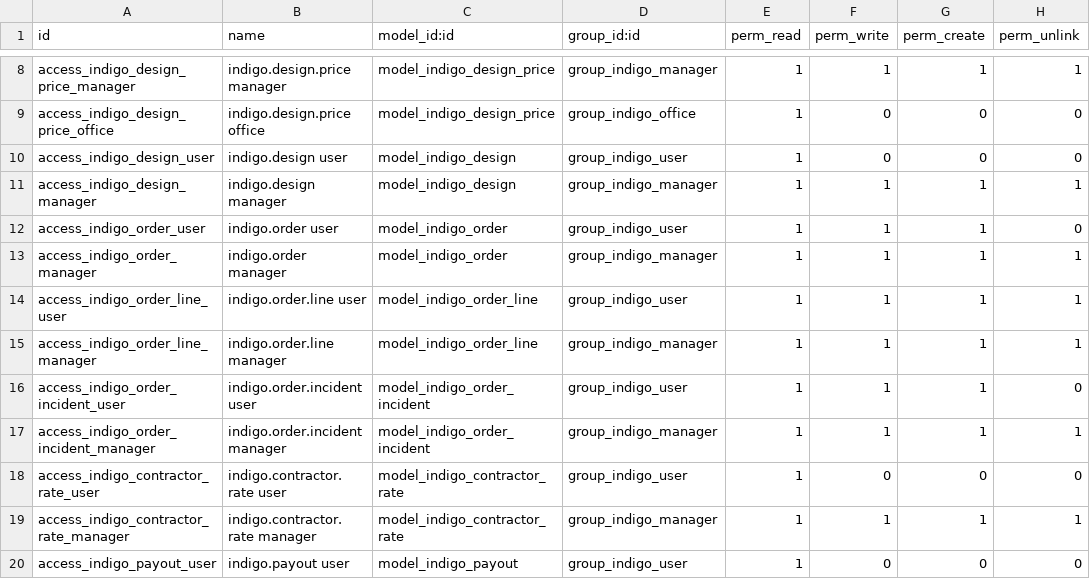
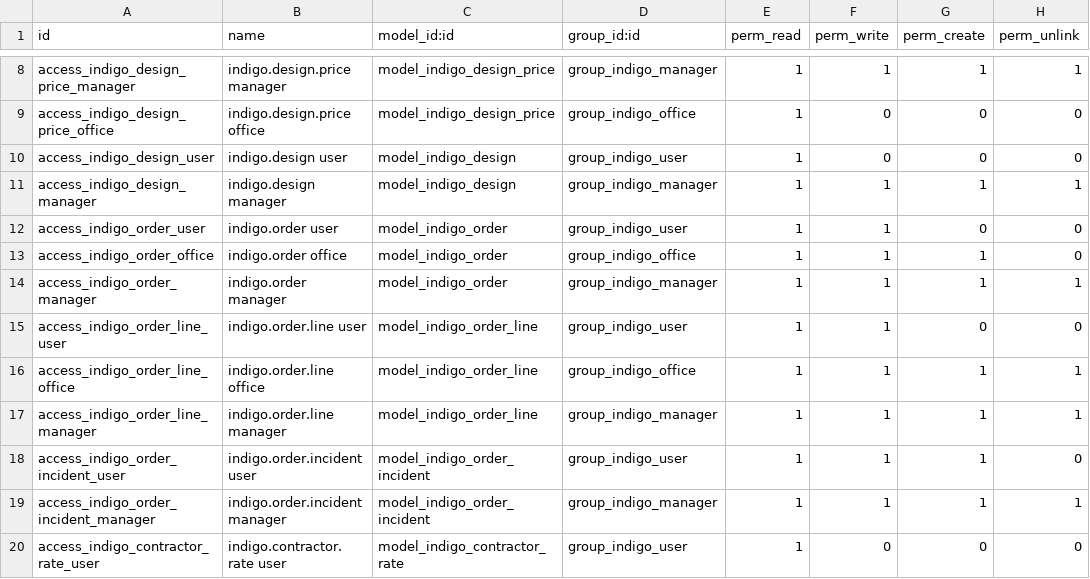
Before and after one commit to luisobr2/odoo-indigo, a CSV file: addons/indigo_decors/security/ir.model.access.csv, drawn as a sheet; only a part is shown, gaps mark what is left out; the shorter side is filled out with more unchanged rows.

```diff
--- a/addons/indigo_decors/security/ir.model.access.csv
+++ b/addons/indigo_decors/security/ir.model.access.csv
@@ -11,5 +11,7 @@ access_indigo_design_user,indigo.design user,model_indigo_design,group_indigo_us
 access_indigo_design_manager,indigo.design manager,model_indigo_design,group_indigo_manager,1,1,1,1
-access_indigo_order_user,indigo.order user,model_indigo_order,group_indigo_user,1,1,1,0
+access_indigo_order_user,indigo.order user,model_indigo_order,group_indigo_user,1,1,0,0
+access_indigo_order_office,indigo.order office,model_indigo_order,group_indigo_office,1,1,1,0
 access_indigo_order_manager,indigo.order manager,model_indigo_order,group_indigo_manager,1,1,1,1
-access_indigo_order_line_user,indigo.order.line user,model_indigo_order_line,group_indigo_user,1,1,1,1
+access_indigo_order_line_user,indigo.order.line user,model_indigo_order_line,group_indigo_user,1,1,0,0
+access_indigo_order_line_office,indigo.order.line office,model_indigo_order_line,group_indigo_office,1,1,1,1
 access_indigo_order_line_manager,indigo.order.line manager,model_indigo_order_line,group_indigo_manager,1,1,1,1
```
Also changed, not shown: 2 other files.
